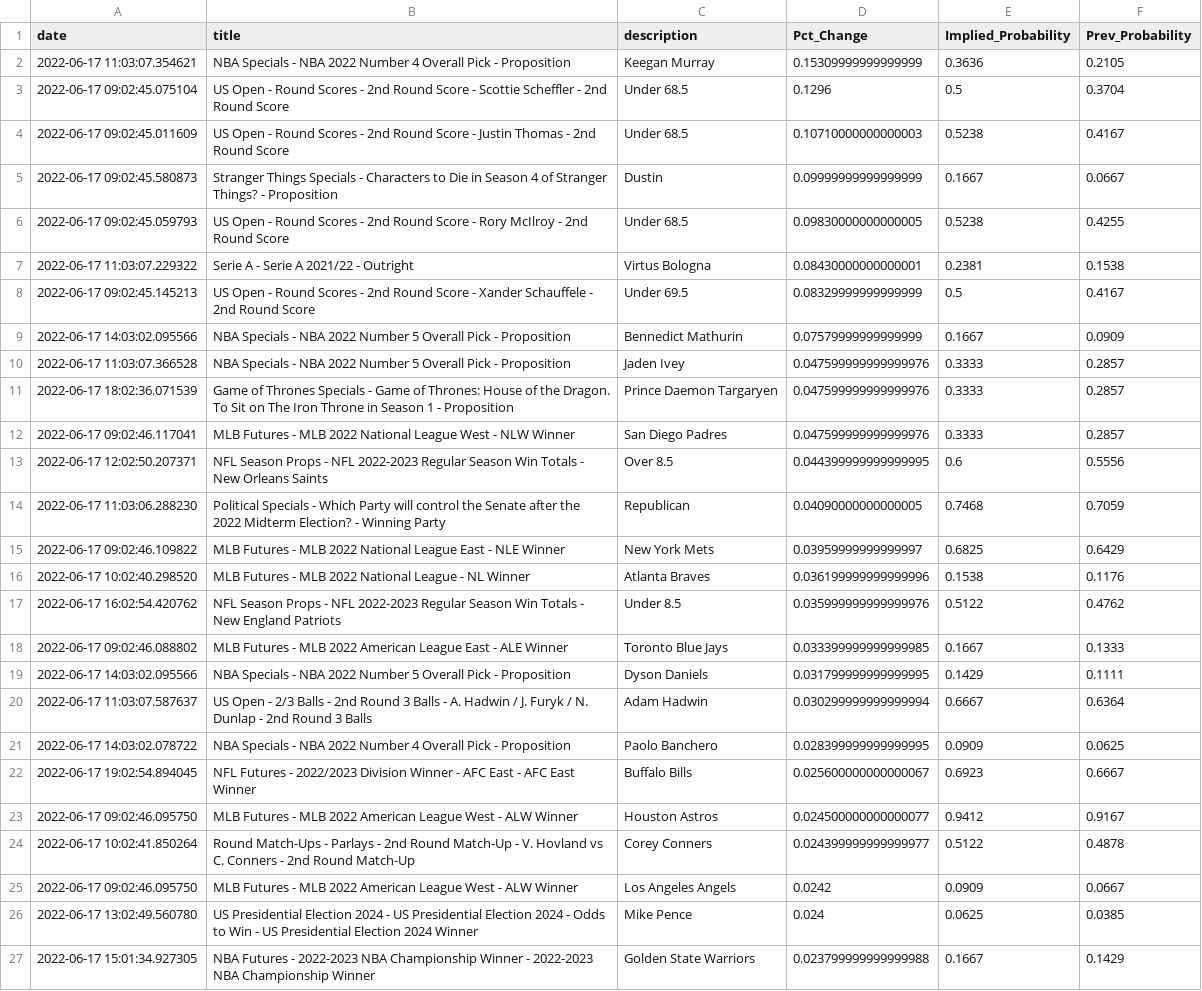
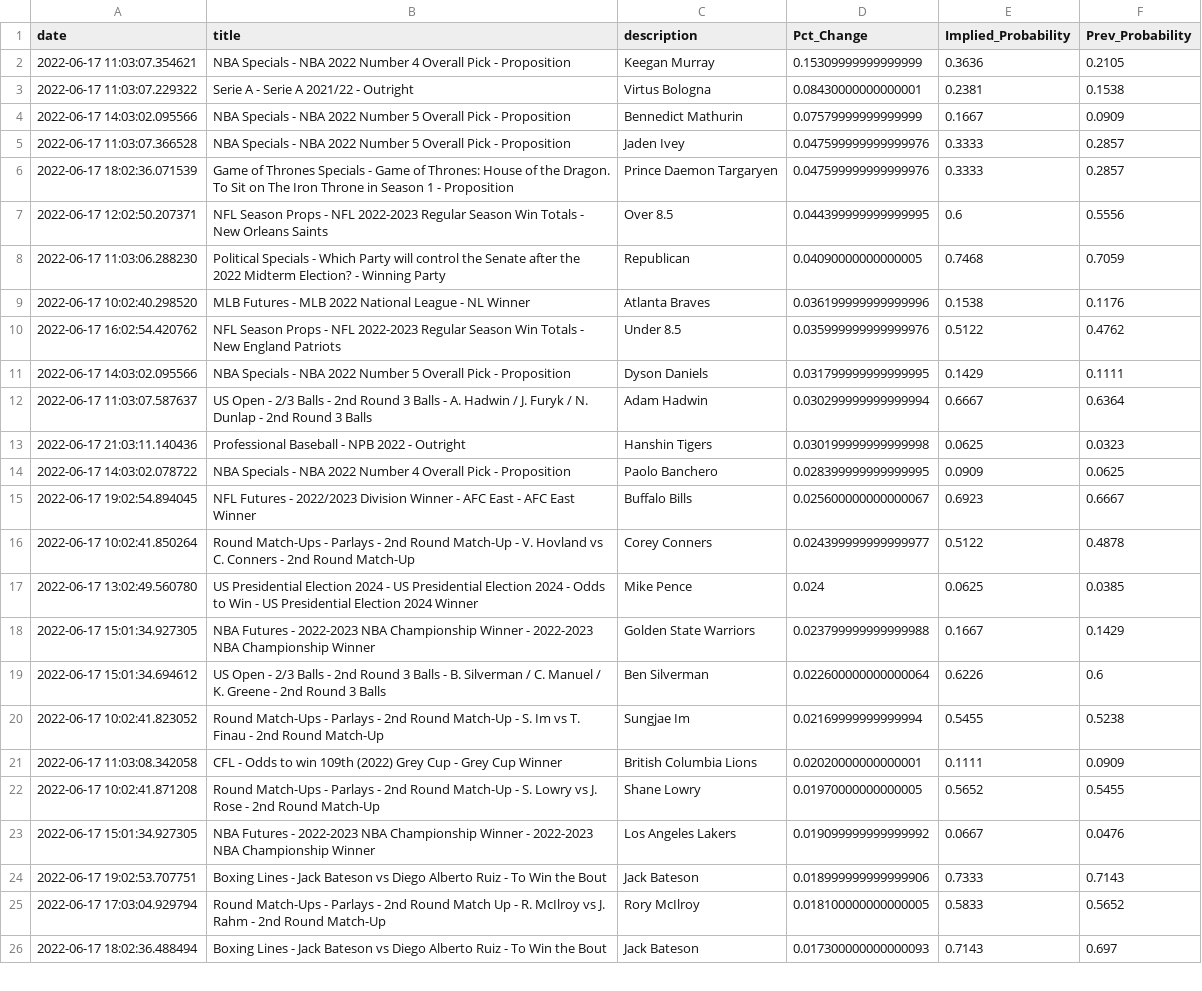
Before and after one commit to aaroncolesmith/bovada_data, a CSV file: bovada_scatter.csv, drawn as a sheet; only a part is shown; the shorter side is filled out with more unchanged rows; removed rows and columns are numbered as before the commit, all else as after; the diff covers the shown part only; the diff names each change by its address in the sheet, - before the commit and + after, or states it on an @@ line.

```diff
--- a/bovada_scatter.csv
+++ b/bovada_scatter.csv
-row 3: 2022-06-17 09:02:45.075104 | US Open - Round Scores - 2nd Round Score - Scottie Scheffler - 2nd Round Score | Under 68.5 | 0.1296 | 0.5 | 0.3704
-row 4: 2022-06-17 09:02:45.011609 | US Open - Round Scores - 2nd Round Score - Justin Thomas - 2nd Round Score | Under 68.5 | 0.10710000000000003 | 0.5238 | 0.4167
-row 5: 2022-06-17 09:02:45.580873 | Stranger Things Specials - Characters to Die in Season 4 of Stranger Things? - Proposition | Dustin | 0.09999999999999999 | 0.1667 | 0.0667
-row 6: 2022-06-17 09:02:45.059793 | US Open - Round Scores - 2nd Round Score - Rory McIlroy - 2nd Round Score | Under 68.5 | 0.09830000000000005 | 0.5238 | 0.4255
-row 8: 2022-06-17 09:02:45.145213 | US Open - Round Scores - 2nd Round Score - Xander Schauffele - 2nd Round Score | Under 69.5 | 0.08329999999999999 | 0.5 | 0.4167
-row 12: 2022-06-17 09:02:46.117041 | MLB Futures - MLB 2022 National League West - NLW Winner | San Diego Padres | 0.047599999999999976 | 0.3333 | 0.2857
-row 15: 2022-06-17 09:02:46.109822 | MLB Futures - MLB 2022 National League East - NLE Winner | New York Mets | 0.03959999999999997 | 0.6825 | 0.6429
-row 18: 2022-06-17 09:02:46.088802 | MLB Futures - MLB 2022 American League East - ALE Winner | Toronto Blue Jays | 0.033399999999999985 | 0.1667 | 0.1333
+row 13: 2022-06-17 21:03:11.140436 | Professional Baseball - NPB 2022 - Outright | Hanshin Tigers | 0.030199999999999998 | 0.0625 | 0.0323
-row 23: 2022-06-17 09:02:46.095750 | MLB Futures - MLB 2022 American League West - ALW Winner | Houston Astros | 0.024500000000000077 | 0.9412 | 0.9167
-row 25: 2022-06-17 09:02:46.095750 | MLB Futures - MLB 2022 American League West - ALW Winner | Los Angeles Angels | 0.0242 | 0.0909 | 0.0667
```
Also changed, not shown: 3 added rows, 14 removed rows, 3 moved rows and 3 edited cells elsewhere in this file, 1 other file.
